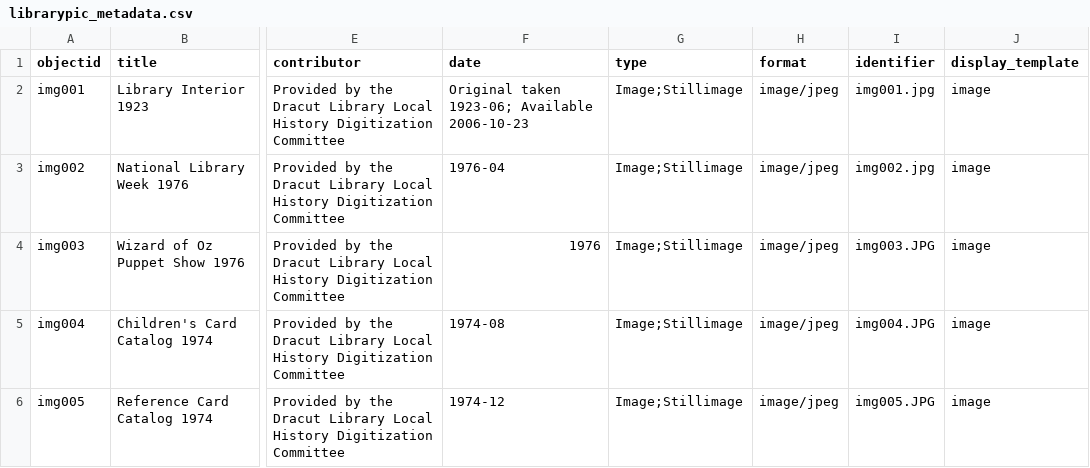
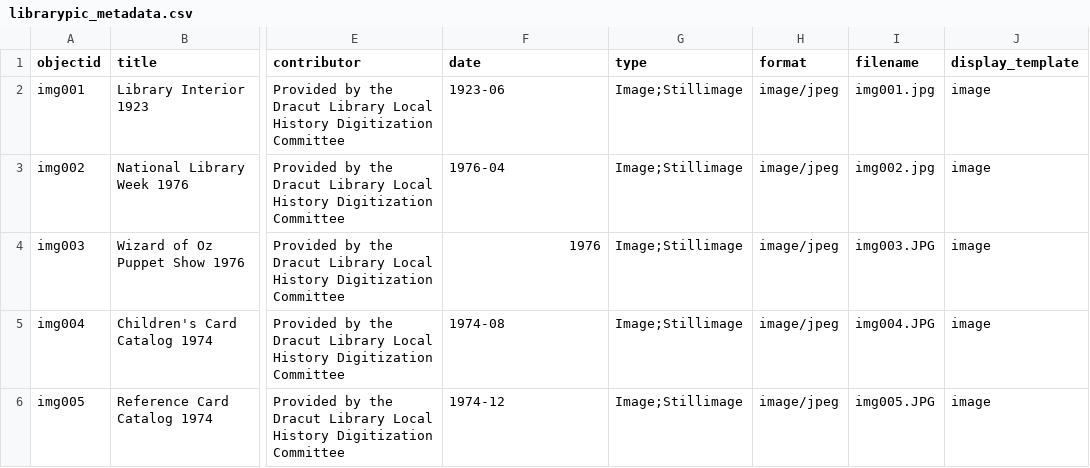
Before and after one commit to TBerrio/dracutlibrarypic, a CSV file: _data/librarypic_metadata.csv, drawn as a sheet; only a part is shown, gaps mark what is left out; the diff names each change by its address in the sheet, - before the commit and + after, or states it on an @@ line.

Commit message:
add edited metadata

```diff
--- a/_data/librarypic_metadata.csv
+++ b/_data/librarypic_metadata.csv
-I1: identifier
+I1: filename
-F2 (date): Original taken 1923-06; Available 2006-10-23
+F2 (date): 1923-06
```
